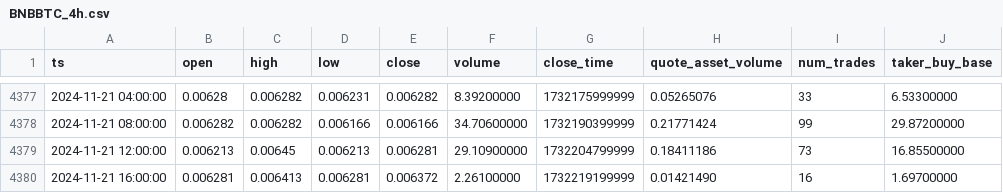
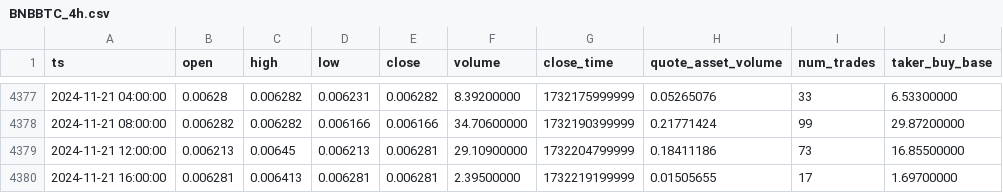
Before and after one commit to McNultyyy/BTC-Pair-OrderBlock-Finder, a CSV file: data/raw/BNBBTC_4h.csv, drawn as a sheet; only a part is shown, gaps mark what is left out; the diff names each change by its address in the sheet, - before the commit and + after, or states it on an @@ line.

```diff
--- a/data/raw/BNBBTC_4h.csv
+++ b/data/raw/BNBBTC_4h.csv
-E4380 (close): 0.006372
+E4380 (close): 0.006281
-F4380 (volume): 2.26100000
+F4380 (volume): 2.39500000
-H4380 (quote_asset_volume): 0.01421490
+H4380 (quote_asset_volume): 0.01505655
-I4380 (num_trades): 16
+I4380 (num_trades): 17
```
Also changed, not shown: data/raw/ADABTC_4h.csv, data/raw/DOGEBTC_4h.csv, 4 other files.
